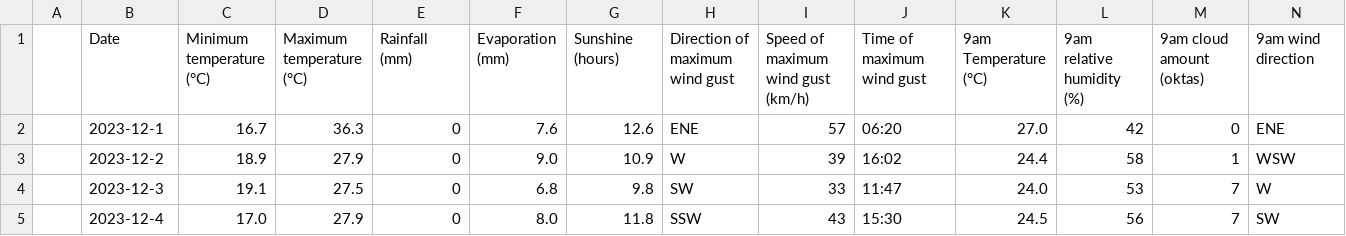
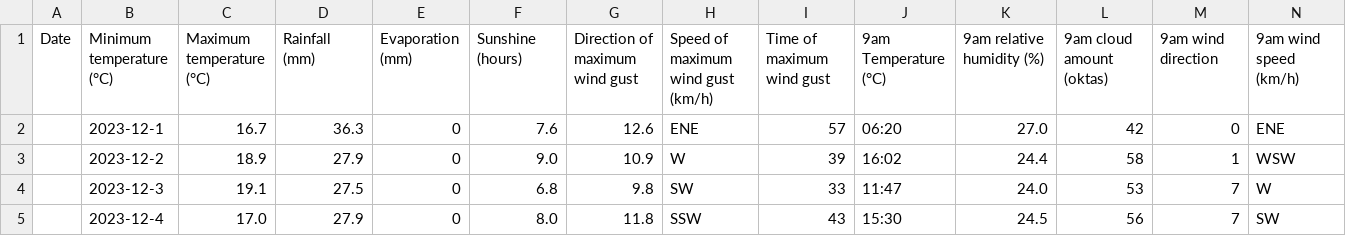
Before and after one commit to zicorociz/cuacaadd, a CSV file: cuacaDesember.csv, drawn as a sheet; only a part is shown; removed rows and columns are numbered as before the commit, all else as after; rows hold the shown columns only; the diff names each change by its address in the sheet, - before the commit and + after, or states it on an @@ line.

Commit message:
Update cuacaDesember.csv

```diff
--- a/cuacaDesember.csv
+++ b/cuacaDesember.csv
-row 1:  | Date | Minimum temperature (°C) | Maximum temperature (°C) | Rainfall (mm) | Evaporation (mm) | Sunshine (hours) | Direction of maximum wind gust | Speed of maximum wind gust (km/h) | Time of maximum wind gust | 9am Temperature (°C) | 9am relative humidity (%) | 9am cloud amount (oktas) | 9am wind direction
+row 1: Date | Minimum temperature (°C) | Maximum temperature (°C) | Rainfall (mm) | Evaporation (mm) | Sunshine (hours) | Direction of maximum wind gust | Speed of maximum wind gust (km/h) | Time of maximum wind gust | 9am Temperature (°C) | 9am relative humidity (%) | 9am cloud amount (oktas) | 9am wind direction | 9am wind speed (km/h)
```
